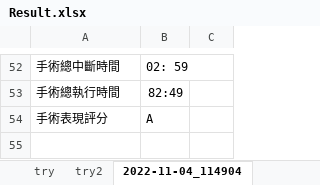
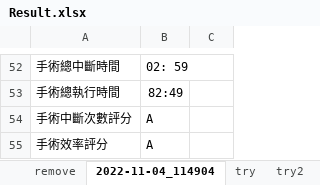
Before and after one commit to yipei0516/ProjectDesign, an Excel workbook: Result.xlsx, sheet 2022-11-04_114904, drawn as a sheet; only a part is shown, gaps mark what is left out; values as stored, in another font and other column widths than the file's, no borders; addresses are those after the commit; the diff names each change by its address in the sheet, - before the commit and + after, or states it on an @@ line.

```diff
--- a/Result.xlsx (sheet 2022-11-04_114904)
+++ b/Result.xlsx (sheet 2022-11-04_114904)
+sheet tab: remove
@@ sheet tab order changed: remove | 2022-11-04_114904 | try | try2 @@
+row 54: 手術中斷次數評分 | A
-A55: 手術表現評分
+A55: 手術效率評分
```
Also changed, not shown: sheet 目前測過的手術日期總資訊, sheet try, sheet try2, other sheet tabs, 13 other files.
